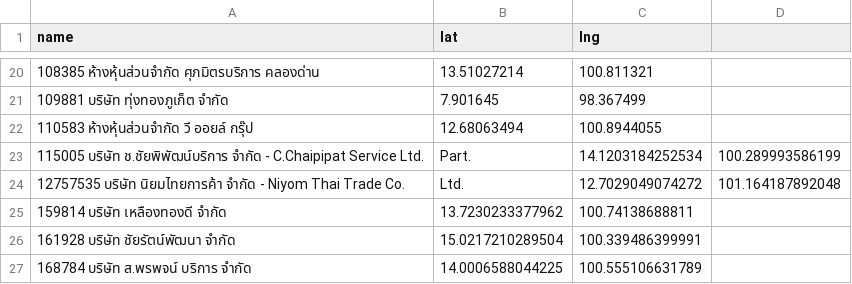
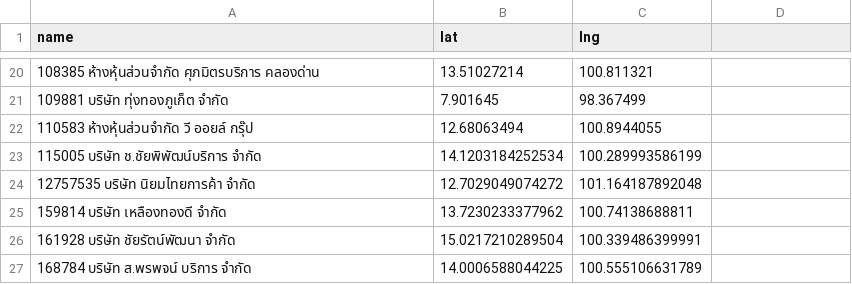
Before and after one commit to manunpa/my-website, a CSV file: data/stations.csv, drawn as a sheet; only a part is shown, gaps mark what is left out; removed rows and columns are numbered as before the commit, all else as after; the diff names each change by its address in the sheet, - before the commit and + after, or states it on an @@ line.

Commit message:
Update stations.csv

```diff
--- a/data/stations.csv
+++ b/data/stations.csv
-row 23: 115005 บริษัท ช.ชัยพิพัฒน์บริการ จำกัด - C.Chaipipat Service Ltd. | Part. | 14.1203184252534 | 100.289993586199
-row 24: 12757535 บริษัท นิยมไทยการค้า จำกัด - Niyom Thai Trade Co. | Ltd. | 12.7029049074272 | 101.164187892048
+row 23: 115005 บริษัท ช.ชัยพิพัฒน์บริการ จำกัด | 14.1203184252534 | 100.289993586199
+row 24: 12757535 บริษัท นิยมไทยการค้า จำกัด | 12.7029049074272 | 101.164187892048
```
